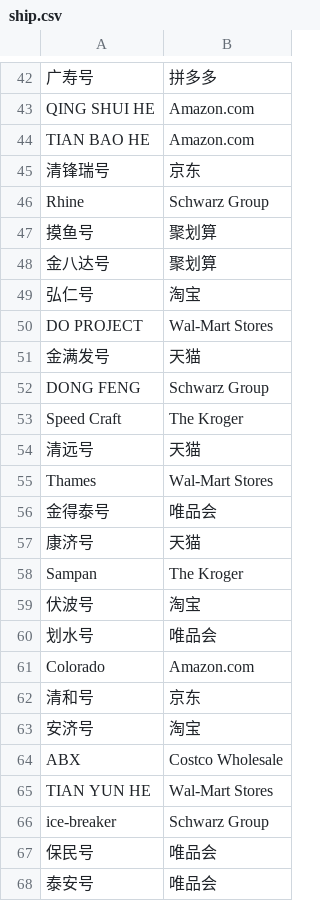
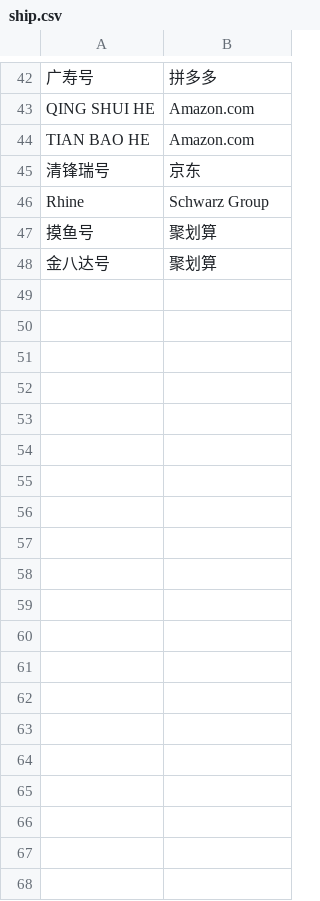
Before and after one commit to sustechwifi/CS209A, a CSV file: testDemo/data/ship.csv, drawn as a sheet; only a part is shown, gaps mark what is left out; the diff covers the shown part only; the diff names each change by its address in the sheet, - before the commit and + after, or states it on an @@ line.

```diff
--- a/testDemo/data/ship.csv
+++ b/testDemo/data/ship.csv
-row 49: 弘仁号 | 淘宝
-row 50: DO PROJECT | Wal-Mart Stores
-row 51: 金满发号 | 天猫
-row 52: DONG FENG | Schwarz Group
-row 53: Speed Craft | The Kroger
-row 54: 清远号 | 天猫
-row 55: Thames | Wal-Mart Stores
-row 56: 金得泰号 | 唯品会
-row 57: 康济号 | 天猫
-row 58: Sampan | The Kroger
-row 59: 伏波号 | 淘宝
-row 60: 划水号 | 唯品会
-row 61: Colorado | Amazon.com
-row 62: 清和号 | 京东
-row 63: 安济号 | 淘宝
-row 64: ABX | Costco Wholesale
-row 65: TIAN YUN HE | Wal-Mart Stores
-row 66: ice-breaker | Schwarz Group
-row 67: 保民号 | 唯品会
-row 68: 泰安号 | 唯品会
```
Also changed, not shown: 28 removed rows elsewhere in this file, testDemo/data/city.csv, 21 other files.
